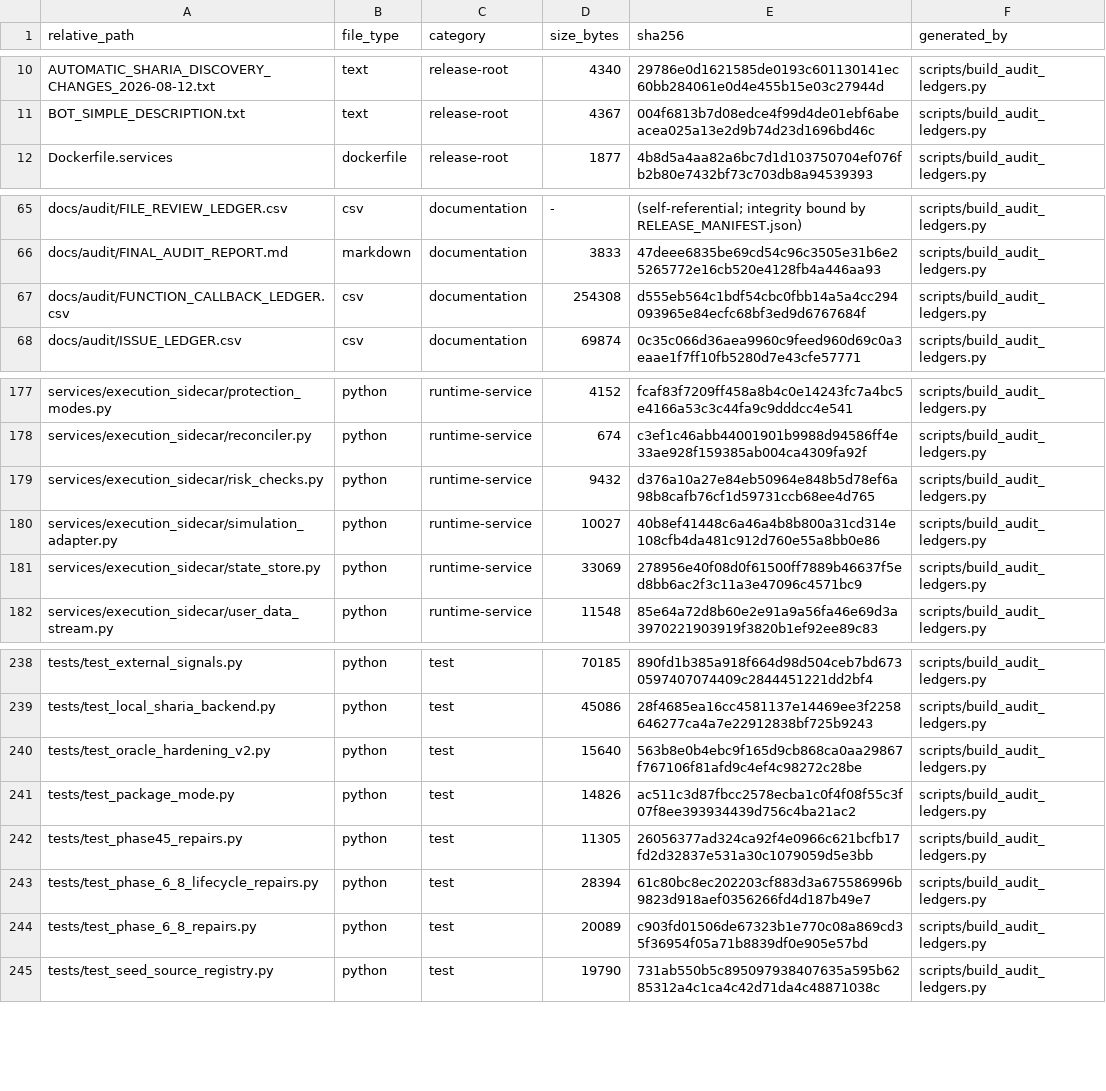
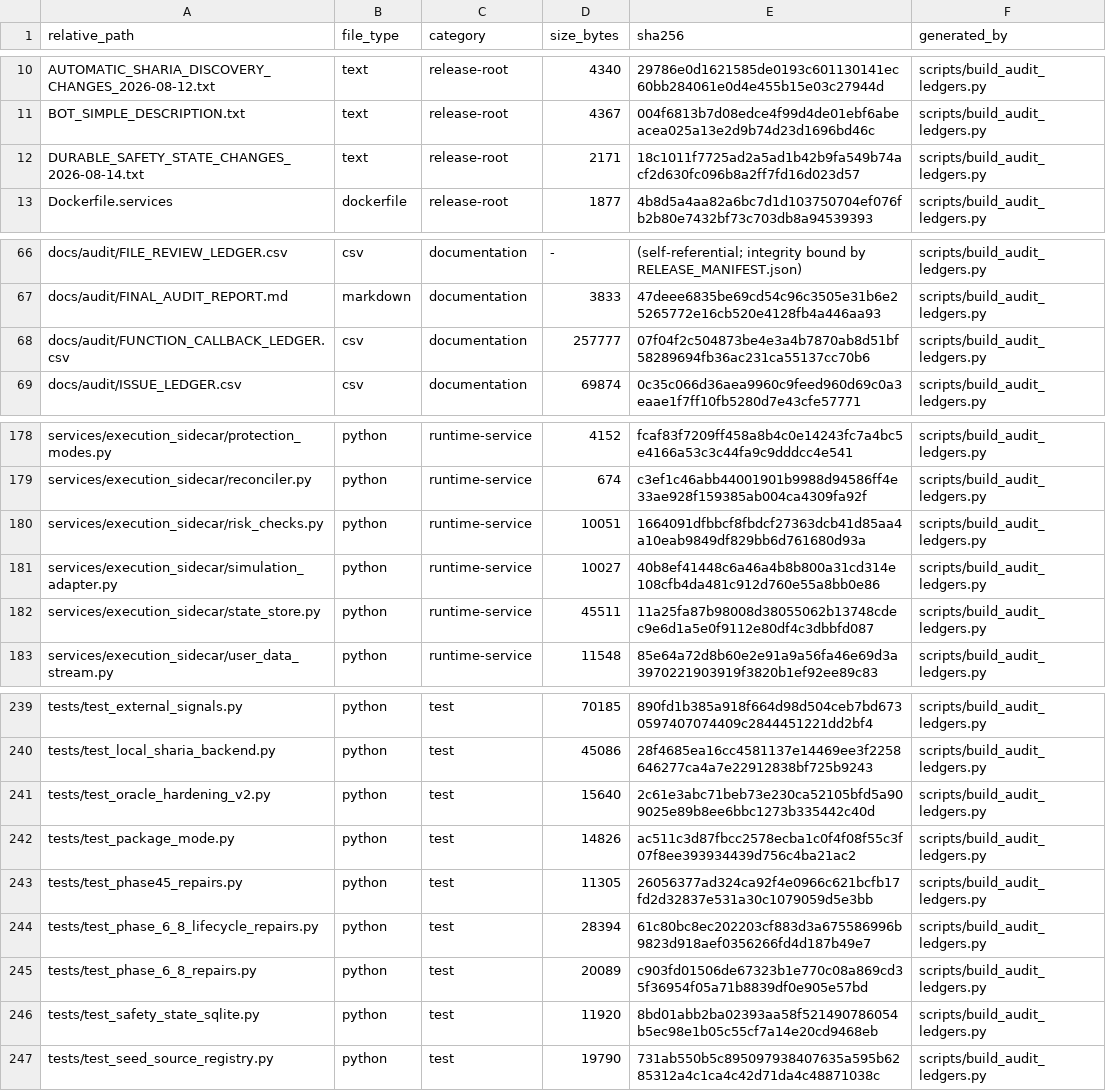
Before and after one commit to asad13-Binana/Binana-Binance-Spot-Trading-Sharia-Compliance-BOT-LIVE, a CSV file: docs/audit/FILE_REVIEW_LEDGER.csv, drawn as a sheet; only a part is shown, gaps mark what is left out.

```diff
--- a/docs/audit/FILE_REVIEW_LEDGER.csv
+++ b/docs/audit/FILE_REVIEW_LEDGER.csv
@@ -11,2 +11,3 @@ AUTOMATIC_SHARIA_DISCOVERY_CHANGES_2026-08-12.txt,text,release-root,4340,29786e0
 BOT_SIMPLE_DESCRIPTION.txt,text,release-root,4367,004f6813b7d08edce4f99d4de01ebf6abeacea025a13e2d9b74d23d1696bd46c,scripts/build_audit_ledgers.py
+DURABLE_SAFETY_STATE_CHANGES_2026-08-14.txt,text,release-root,2171,18c1011f7725ad2a5ad1b42b9fa549b74acf2d630fc096b8a2ff7fd16d023d57,scripts/build_audit_ledgers.py
 Dockerfile.services,dockerfile,release-root,1877,4b8d5a4aa82a6bc7d1d103750704ef076fb2b80e7432bf73c703db8a94539393,scripts/build_audit_ledgers.py
@@ -66,3 +67,3 @@ docs/audit/FILE_REVIEW_LEDGER.csv,csv,documentation,-,(self-referential; integri
 docs/audit/FINAL_AUDIT_REPORT.md,markdown,documentation,3833,47deee6835be69cd54c96c3505e31b6e25265772e16cb520e4128fb4a446aa93,scripts/build_audit_ledgers.py
-docs/audit/FUNCTION_CALLBACK_LEDGER.csv,csv,documentation,254308,d555eb564c1bdf54cbc0fbb14a5a4cc294093965e84ecfc68bf3ed9d6767684f,scripts/build_audit_ledgers.py
+docs/audit/FUNCTION_CALLBACK_LEDGER.csv,csv,documentation,257777,07f04f2c504873be4e3a4b7870ab8d51bf58289694fb36ac231ca55137cc70b6,scripts/build_audit_ledgers.py
 docs/audit/ISSUE_LEDGER.csv,csv,documentation,69874,0c35c066d36aea9960c9feed960d69c0a3eaae1f7ff10fb5280d7e43cfe57771,scripts/build_audit_ledgers.py
@@ -178,5 +179,5 @@ services/execution_sidecar/protection_modes.py,python,runtime-service,4152,fcaf8
 services/execution_sidecar/reconciler.py,python,runtime-service,674,c3ef1c46abb44001901b9988d94586ff4e33ae928f159385ab004ca4309fa92f,scripts/build_audit_ledgers.py
-services/execution_sidecar/risk_checks.py,python,runtime-service,9432,d376a10a27e84eb50964e848b5d78ef6a98b8cafb76cf1d59731ccb68ee4d765,scripts/build_audit_ledgers.py
+services/execution_sidecar/risk_checks.py,python,runtime-service,10051,1664091dfbbcf8fbdcf27363dcb41d85aa4a10eab9849df829bb6d761680d93a,scripts/build_audit_ledgers.py
 services/execution_sidecar/simulation_adapter.py,python,runtime-service,10027,40b8ef41448c6a46a4b8b800a31cd314e108cfb4da481c912d760e55a8bb0e86,scripts/build_audit_ledgers.py
-services/execution_sidecar/state_store.py,python,runtime-service,33069,278956e40f08d0f61500ff7889b46637f5ed8bb6ac2f3c11a3e47096c4571bc9,scripts/build_audit_ledgers.py
+services/execution_sidecar/state_store.py,python,runtime-service,45511,11a25fa87b98008d38055062b13748cdec9e6d1a5e0f9112e80df4c3dbbfd087,scripts/build_audit_ledgers.py
 services/execution_sidecar/user_data_stream.py,python,runtime-service,11548,85e64a72d8b60e2e91a9a56fa46e69d3a3970221903919f3820b1ef92ee89c83,scripts/build_audit_ledgers.py
@@ -239,3 +240,3 @@ tests/test_external_signals.py,python,test,70185,890fd1b385a918f664d98d504ceb7bd
 tests/test_local_sharia_backend.py,python,test,45086,28f4685ea16cc4581137e14469ee3f2258646277ca4a7e22912838bf725b9243,scripts/build_audit_ledgers.py
-tests/test_oracle_hardening_v2.py,python,test,15640,563b8e0b4ebc9f165d9cb868ca0aa29867f767106f81afd9c4ef4c98272c28be,scripts/build_audit_ledgers.py
+tests/test_oracle_hardening_v2.py,python,test,15640,2c61e3abc71beb73e230ca52105bfd5a909025e89b8ee6bbc1273b335442c40d,scripts/build_audit_ledgers.py
 tests/test_package_mode.py,python,test,14826,ac511c3d87fbcc2578ecba1c0f4f08f55c3f07f8ee393934439d756c4ba21ac2,scripts/build_audit_ledgers.py
@@ -244,2 +245,3 @@ tests/test_phase_6_8_lifecycle_repairs.py,python,test,28394,61c80bc8ec202203cf88
 tests/test_phase_6_8_repairs.py,python,test,20089,c903fd01506de67323b1e770c08a869cd35f36954f05a71b8839df0e905e57bd,scripts/build_audit_ledgers.py
+tests/test_safety_state_sqlite.py,python,test,11920,8bd01abb2ba02393aa58f521490786054b5ec98e1b05c55cf7a14e20cd9468eb,scripts/build_audit_ledgers.py
 tests/test_seed_source_registry.py,python,test,19790,731ab550b5c895097938407635a595b6285312a4c1ca4c42d71da4c48871038c,scripts/build_audit_ledgers.py
```
Also changed, not shown: docs/audit/FUNCTION_CALLBACK_LEDGER.csv, 7 other files.
